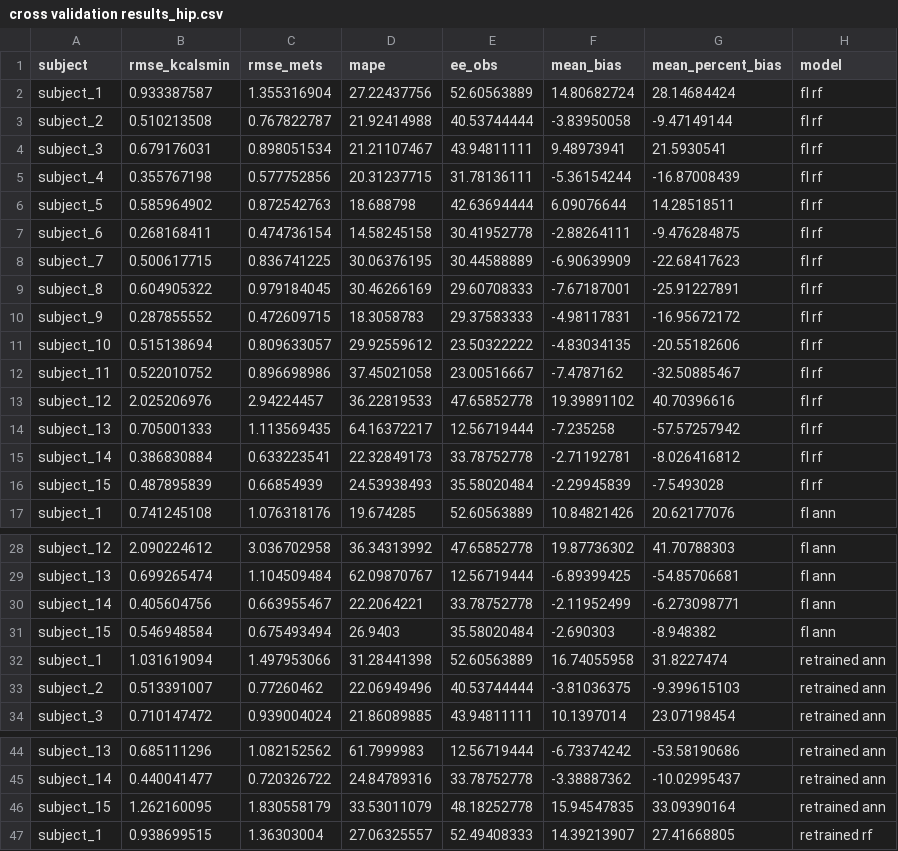
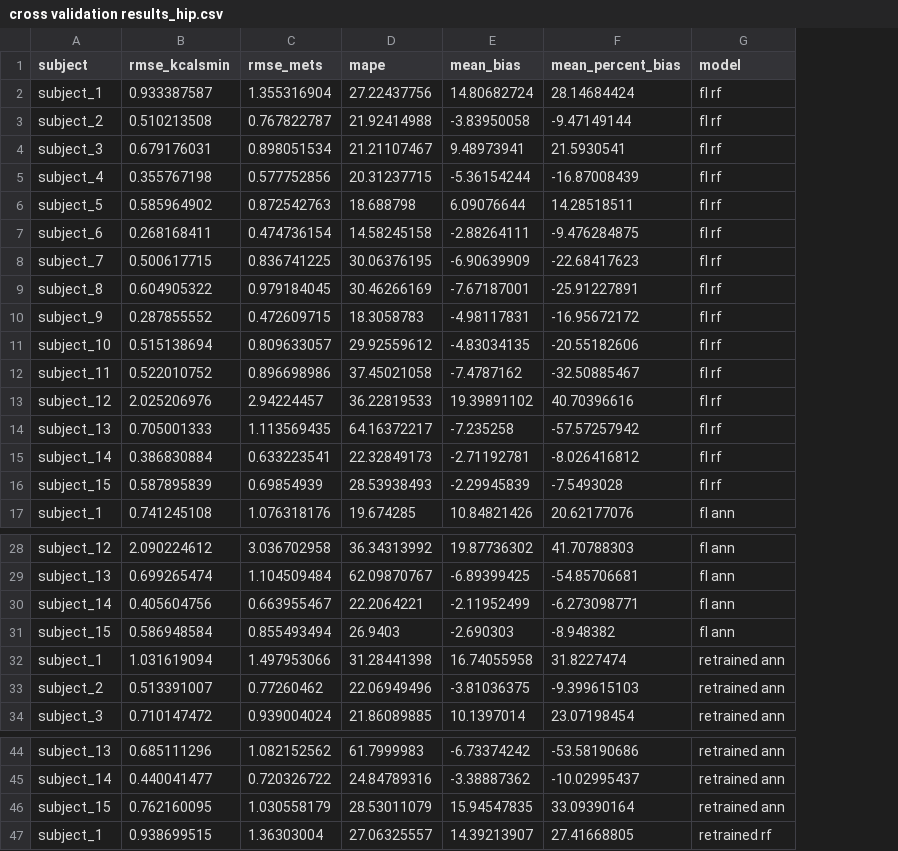
Before and after one commit to MA-QUT/Preschool_EE_Models_PLOS_One, a CSV file: manuscript data/cross validation results_hip.csv, drawn as a sheet; only a part is shown, gaps mark what is left out; the diff names each change by its address in the sheet, - before the commit and + after, or states it on an @@ line.

```diff
--- a/manuscript data/cross validation results_hip.csv
+++ b/manuscript data/cross validation results_hip.csv
-column E (ee_obs), rows 2-17: 52.60563889 | 40.53744444 | 43.94811111 | 31.78136111 | 42.63694444 | 30.41952778 | 30.44588889 | 29.60708333 | 29.37583333 | 23.50322222 | 23.00516667 | 47.65852778 | 12.56719444 | 33.78752778 | 35.58020484 | 52.60563889; rows 28-34: 47.65852778 | 12.56719444 | 33.78752778 | 35.58020484 | 52.60563889 | 40.53744444 | 43.94811111; rows 44-47: 12.56719444 | 33.78752778 | 48.18252778 | 52.49408333
-B16 (rmse_kcalsmin): 0.487895839
+B16 (rmse_kcalsmin): 0.587895839
-C16 (rmse_mets): 0.66854939
+C16 (rmse_mets): 0.69854939
-D16 (mape): 24.53938493
+D16 (mape): 28.53938493
-B31 (rmse_kcalsmin): 0.546948584
+B31 (rmse_kcalsmin): 0.586948584
-C31 (rmse_mets): 0.675493494
+C31 (rmse_mets): 0.855493494
-B46 (rmse_kcalsmin): 1.262160095
+B46 (rmse_kcalsmin): 0.762160095
-C46 (rmse_mets): 1.830558179
+C46 (rmse_mets): 1.030558179
-D46 (mape): 33.53011079
+D46 (mape): 28.53011079
```
Also changed, not shown: manuscript data/cross validation results_wrist.csv, manuscript data/hold-out_hip.csv, 1 other file.
